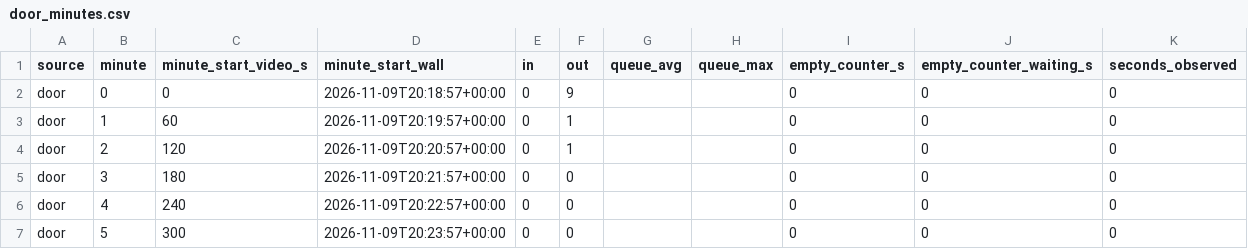
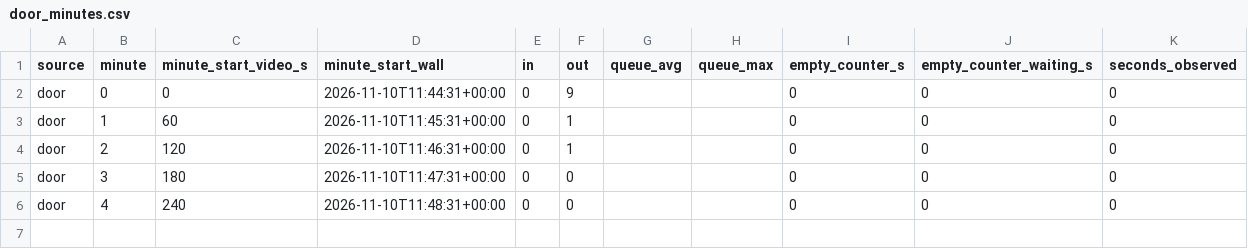
Before and after one commit to Shokhbek07/store-camera-analytics, a CSV file: results/eval/door_0307_1720/door_minutes.csv, drawn as a sheet.

```diff
--- a/results/eval/door_0307_1720/door_minutes.csv
+++ b/results/eval/door_0307_1720/door_minutes.csv
@@ -1,7 +1,6 @@
 source,minute,minute_start_video_s,minute_start_wall,in,out,queue_avg,queue_max,empty_counter_s,empty_counter_waiting_s,seconds_observed
-door,0,0,2026-11-09T20:18:57+00:00,0,9,,,0,0,0
-door,1,60,2026-11-09T20:19:57+00:00,0,1,,,0,0,0
-door,2,120,2026-11-09T20:20:57+00:00,0,1,,,0,0,0
-door,3,180,2026-11-09T20:21:57+00:00,0,0,,,0,0,0
-door,4,240,2026-11-09T20:22:57+00:00,0,0,,,0,0,0
-door,5,300,2026-11-09T20:23:57+00:00,0,0,,,0,0,0
+door,0,0,2026-11-10T11:44:31+00:00,0,9,,,0,0,0
+door,1,60,2026-11-10T11:45:31+00:00,0,1,,,0,0,0
+door,2,120,2026-11-10T11:46:31+00:00,0,1,,,0,0,0
+door,3,180,2026-11-10T11:47:31+00:00,0,0,,,0,0,0
+door,4,240,2026-11-10T11:48:31+00:00,0,0,,,0,0,0
```
Also changed, not shown: results/eval/counter_1650/counter_minutes.csv, results/eval/counter_1720/counter_minutes.csv, 24 other files.
